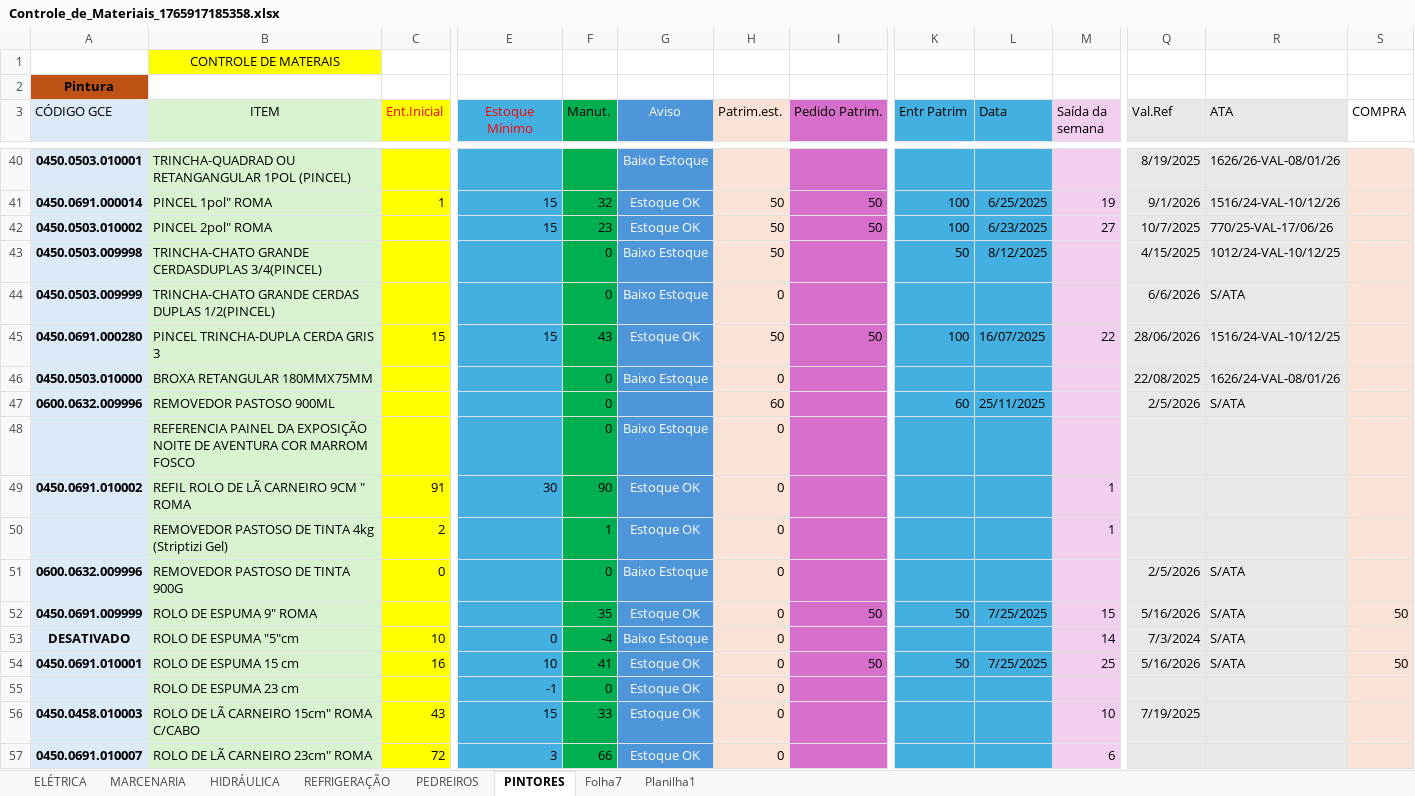
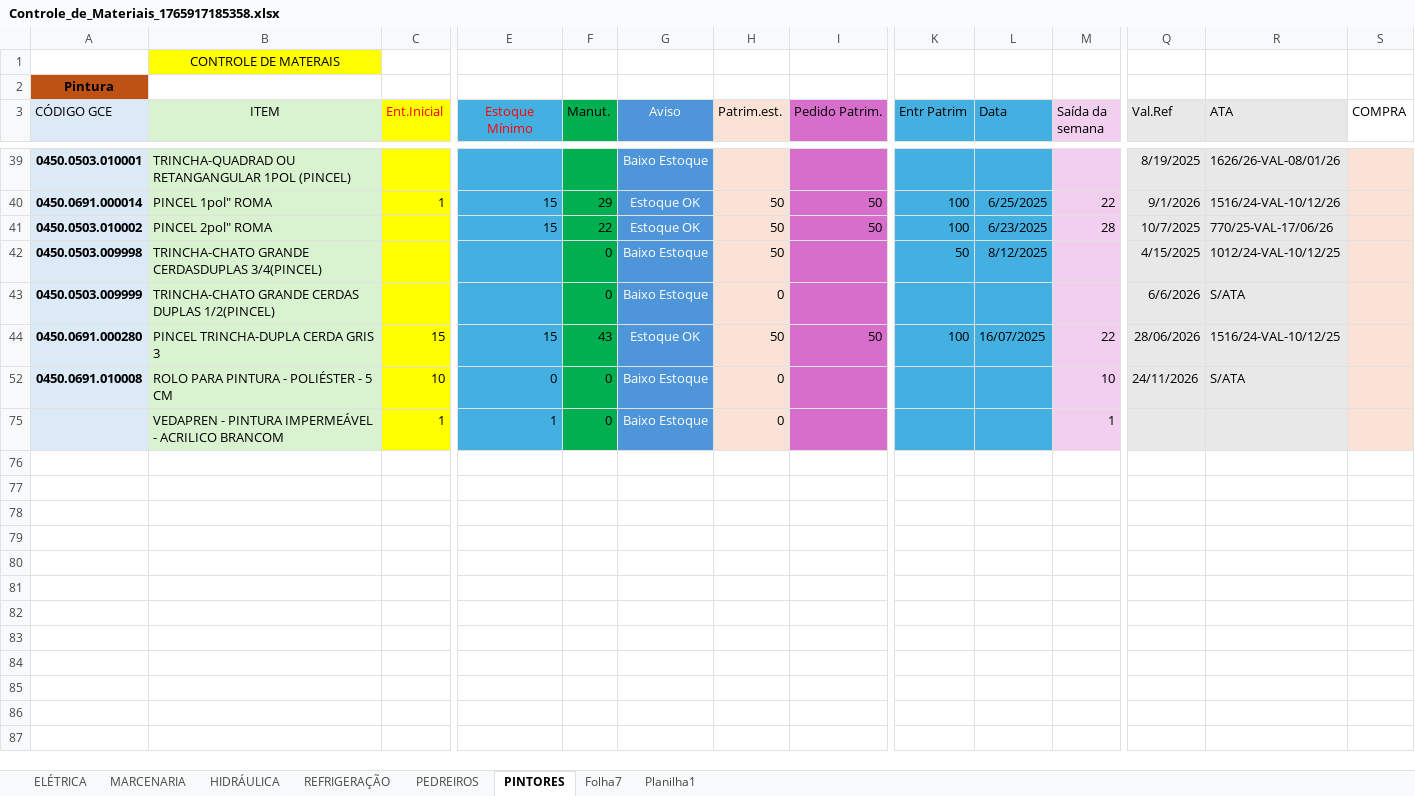
Before and after one commit to jonathanmoletta17/controle-material, an Excel workbook: attached_assets/Controle_de_Materiais_1765917185358.xlsx, sheet PINTORES, drawn as a sheet; only a part is shown, gaps mark what is left out; the shorter side is filled out with more unchanged rows; values as stored, in another font and other column widths than the file's, no borders; conditional formats not drawn; removed rows and columns are numbered as before the commit, all else as after; rows hold the shown columns only; the diff covers the shown part only; the diff names each change by its address in the sheet, - before the commit and + after, or states it on an @@ line.

```diff
--- a/attached_assets/Controle_de_Materiais_1765917185358.xlsx (sheet PINTORES)
+++ b/attached_assets/Controle_de_Materiais_1765917185358.xlsx (sheet PINTORES)
-F40 (Manut.): 32
+F40 (Manut.): 29
-M40 (Saída da semana): 19
+M40 (Saída da semana): 22
-F41 (Manut.): 23
+F41 (Manut.): 22
-M41 (Saída da semana): 27
+M41 (Saída da semana): 28
@@ row 46 hidden: 0450.0503.010000 | BROXA RETANGULAR 180MMX75MM |  |  | 0 | Baixo Estoque | 0 |  |  |  |  | 22/08/2025 | 1626/24-VAL-08/01/26 @@
@@ row 47 hidden: 0600.0632.009996 | REMOVEDOR PASTOSO 900ML |  |  | 0 |  | 60 |  | 60 | 25/11/2025 |  | 2/5/2026 | S/ATA @@
@@ row 48 hidden:  | REFERENCIA PAINEL DA EXPOSIÇÃO NOITE DE AVENTURA COR MARROM FOSCO |  |  | 0 | Baixo Estoque | 0 @@
@@ row 49 hidden: 0450.0691.010002 | REFIL ROLO DE LÃ CARNEIRO 9CM " ROMA | 91 | 30 | 90 | Estoque OK | 0 |  |  |  | 1 @@
@@ row 50 hidden:  | REMOVEDOR PASTOSO DE TINTA 4kg (Striptizi Gel) | 2 |  | 1 | Estoque OK | 0 |  |  |  | 1 @@
@@ row 51 hidden: 0600.0632.009996 | REMOVEDOR PASTOSO DE TINTA 900G | 0 |  | 0 | Baixo Estoque | 0 |  |  |  |  | 2/5/2026 | S/ATA @@
-row 52: 0450.0691.009999 | ROLO DE ESPUMA 9" ROMA |  |  | 35 | Estoque OK | 0 | 50 | 50 | 7/25/2025 | 15 | 5/16/2026 | S/ATA | 50
-A52 (CÓDIGO GCE): DESATIVADO
+A52 (CÓDIGO GCE): 0450.0691.010008
-B52 (ITEM): ROLO DE ESPUMA "5"cm
+B52 (ITEM): ROLO PARA PINTURA - POLIÉSTER - 5 CM
-F52 (Manut.): -4
+F52 (Manut.): 0
-M52 (Saída da semana): 14
+M52 (Saída da semana): 10
-Q52 (Val.Ref): 7/3/2024
+Q52 (Val.Ref): 24/11/2026
-row 54: 0450.0691.010001 | ROLO DE ESPUMA 15 cm | 16 | 10 | 41 | Estoque OK | 0 | 50 | 50 | 7/25/2025 | 25 | 5/16/2026 | S/ATA | 50
@@ row 55 hidden:  | ROLO DE ESPUMA 23 cm |  | -1 | 0 | Estoque OK | 0 @@
-row 56: 0450.0458.010003 | ROLO DE LÃ CARNEIRO 15cm" ROMA C/CABO | 43 | 15 | 33 | Estoque OK | 0 |  |  |  | 10 | 7/19/2025
@@ row 57 hidden: 0450.0691.010007 | ROLO DE LÃ CARNEIRO 23cm" ROMA | 72 | 3 | 66 | Estoque OK | 0 |  |  |  | 6 @@
```
Also changed, not shown: 8 removed rows and 61 hidden or unhidden rows elsewhere in this sheet, sheet ELÉTRICA, sheet MARCENARIA, sheet PEDREIROS, sheet HIDRÁULICA, sheet REFRIGERAÇÃO, formulas that keep their value, hidden cells, 43 other files.
